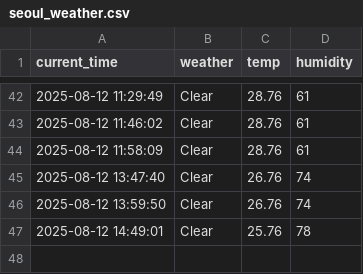
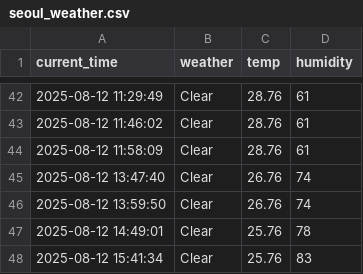
Before and after one commit to cheoljong522/weather, a CSV file: seoul_weather.csv, drawn as a sheet; only a part is shown, gaps mark what is left out; the diff names each change by its address in the sheet, - before the commit and + after, or states it on an @@ line.

```diff
--- a/seoul_weather.csv
+++ b/seoul_weather.csv
+row 48: 2025-08-12 15:41:34 | Clear | 25.76 | 83
```
